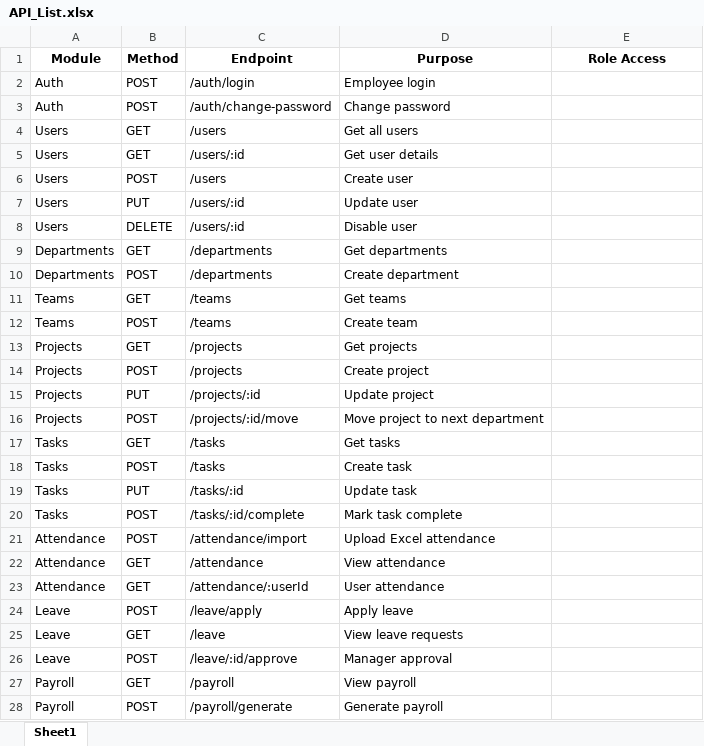
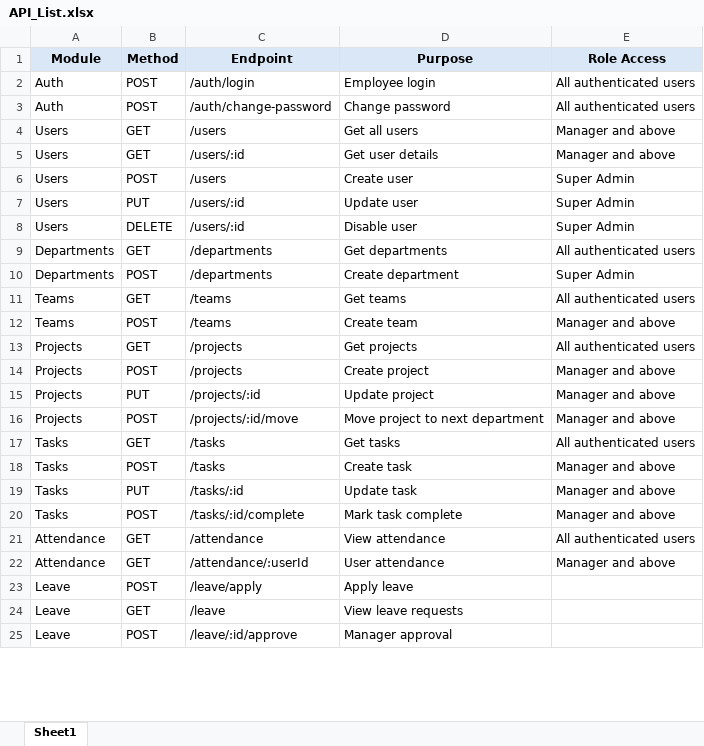
Before and after one commit to Thiranity-Tech/IT_ERP, an Excel workbook: docs/API_List.xlsx, sheet Sheet1, drawn as a sheet; only a part is shown; values as stored, in another font and other column widths than the file's, no borders; removed rows and columns are numbered as before the commit, all else as after; the diff covers the shown part only; the diff names each change by its address in the sheet, - before the commit and + after, or states it on an @@ line.

```diff
--- a/docs/API_List.xlsx (sheet Sheet1)
+++ b/docs/API_List.xlsx (sheet Sheet1)
-A1:E1 fill: none
+A1:E1 fill: #D9E7F7
-E2:E3 (Role Access): (empty)
+E2:E3 (Role Access): All authenticated users
-E4:E5 (Role Access): (empty)
+E4:E5 (Role Access): Manager and above
-E6:E8 (Role Access): (empty)
+E6:E8 (Role Access): Super Admin
-E9 (Role Access): (empty)
+E9 (Role Access): All authenticated users
-E10 (Role Access): (empty)
+E10 (Role Access): Super Admin
-E11 (Role Access): (empty)
+E11 (Role Access): All authenticated users
-E12 (Role Access): (empty)
+E12 (Role Access): Manager and above
-E13 (Role Access): (empty)
+E13 (Role Access): All authenticated users
-E14:E16 (Role Access): (empty)
+E14:E16 (Role Access): Manager and above
-E17 (Role Access): (empty)
+E17 (Role Access): All authenticated users
-E18:E20 (Role Access): (empty)
+E18:E20 (Role Access): Manager and above
-row 21: Attendance | POST | /attendance/import | Upload Excel attendance
-E21 (Role Access): (empty)
+E21 (Role Access): All authenticated users
-E22 (Role Access): (empty)
+E22 (Role Access): Manager and above
-row 27: Payroll | GET | /payroll | View payroll
-row 28: Payroll | POST | /payroll/generate | Generate payroll
```
Also changed, not shown: 22 added rows, 1 removed row and 7 edited cells elsewhere in this sheet, docs/Role_Matrix.xlsx, 1 other file.
